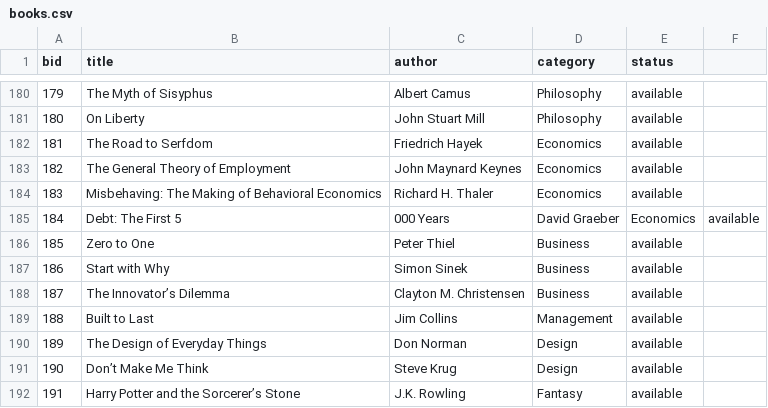
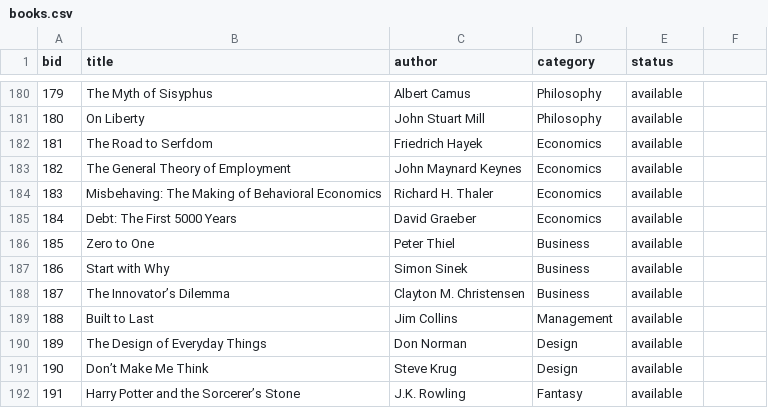
Before and after one commit to DeviSreePrasanth/LMS, a CSV file: server/books.csv, drawn as a sheet; only a part is shown, gaps mark what is left out.

Commit message:
updated books

```diff
--- a/server/books.csv
+++ b/server/books.csv
@@ -184,3 +184,3 @@ bid,title,author,category,status
 183,Misbehaving: The Making of Behavioral Economics,Richard H. Thaler,Economics,available
-184,Debt: The First 5,000 Years,David Graeber,Economics,available
+184,Debt: The First 5000 Years,David Graeber,Economics,available
 185,Zero to One,Peter Thiel,Business,available
```
